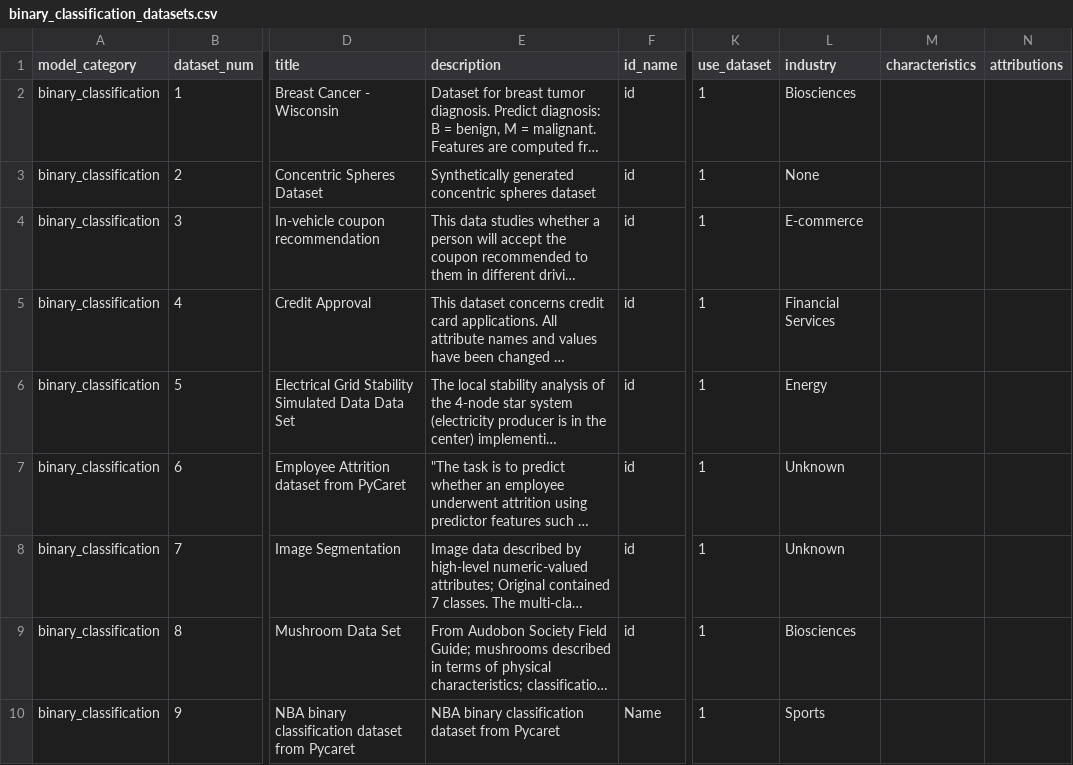
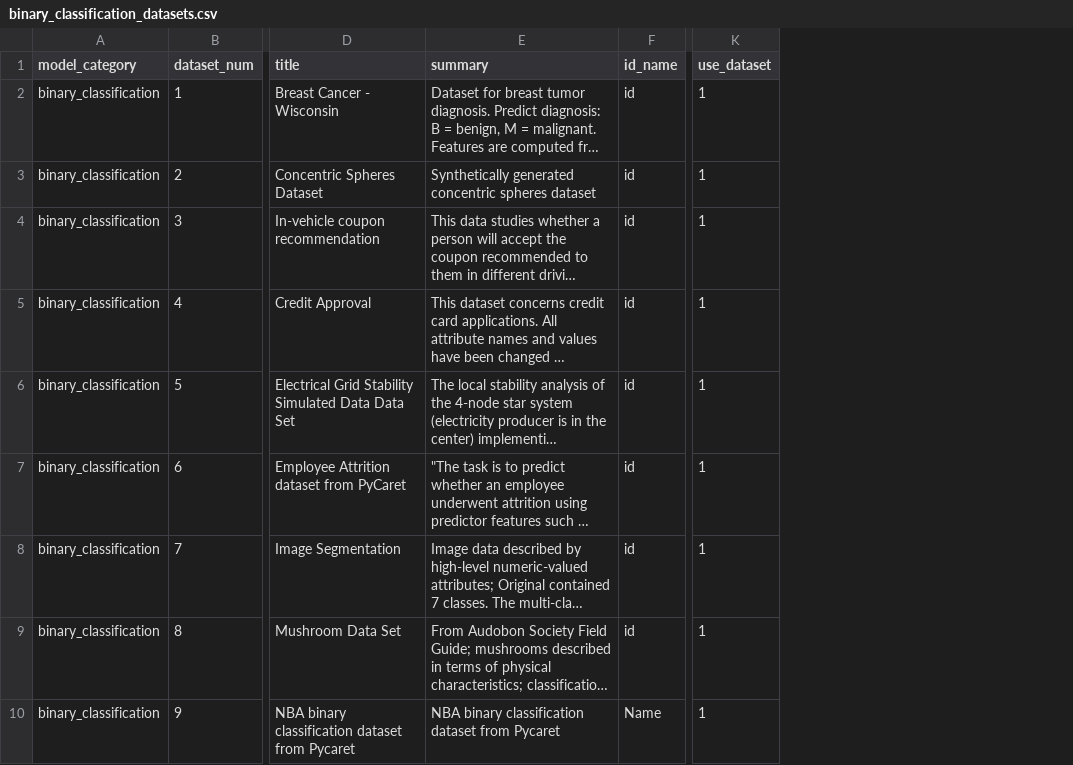
Before and after one commit to readytensor/rt-datasets-binary-classification, a CSV file: config/binary_classification_datasets.csv, drawn as a sheet; only a part is shown, gaps mark what is left out; long unchanged cells end in …; the diff names each change by its address in the sheet, - before the commit and + after, or states it on an @@ line.

Commit message:
change description key to summary in schema files

```diff
--- a/config/binary_classification_datasets.csv
+++ b/config/binary_classification_datasets.csv
-column L (industry), rows 2-10: Biosciences | None | E-commerce | Financial Services | Energy | Unknown | Unknown | Biosciences | Sports
-column M (characteristics), empty
-column N (attributions), empty
-E1: description
+E1: summary
```
Also changed, not shown: 17 other files.
